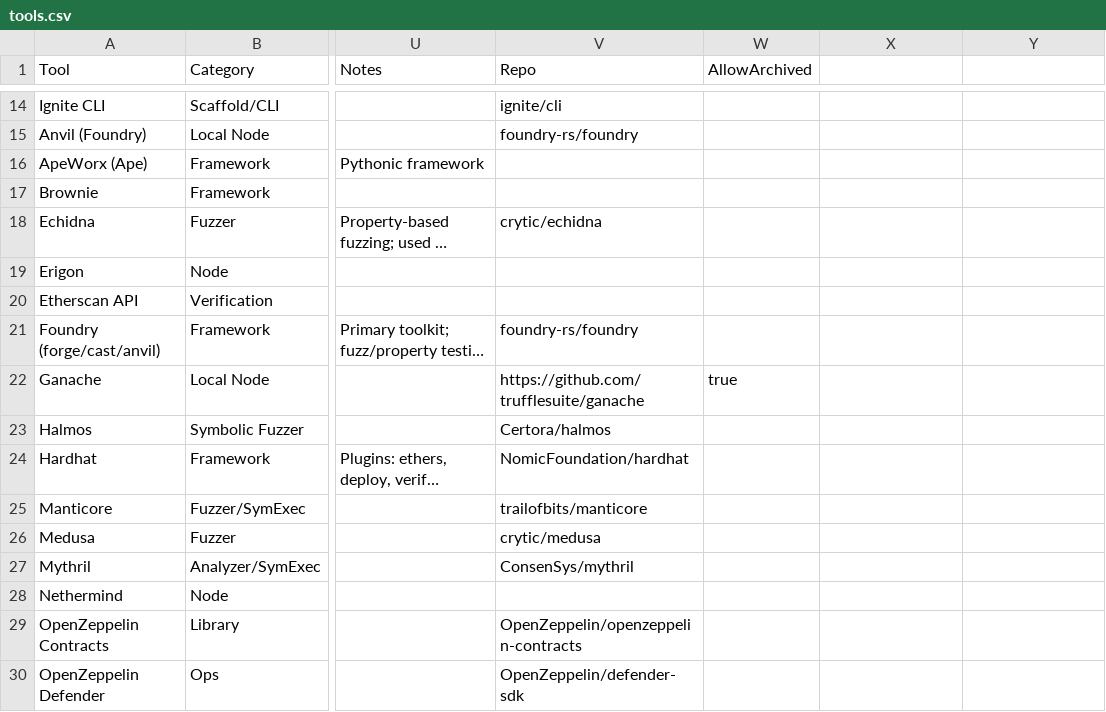
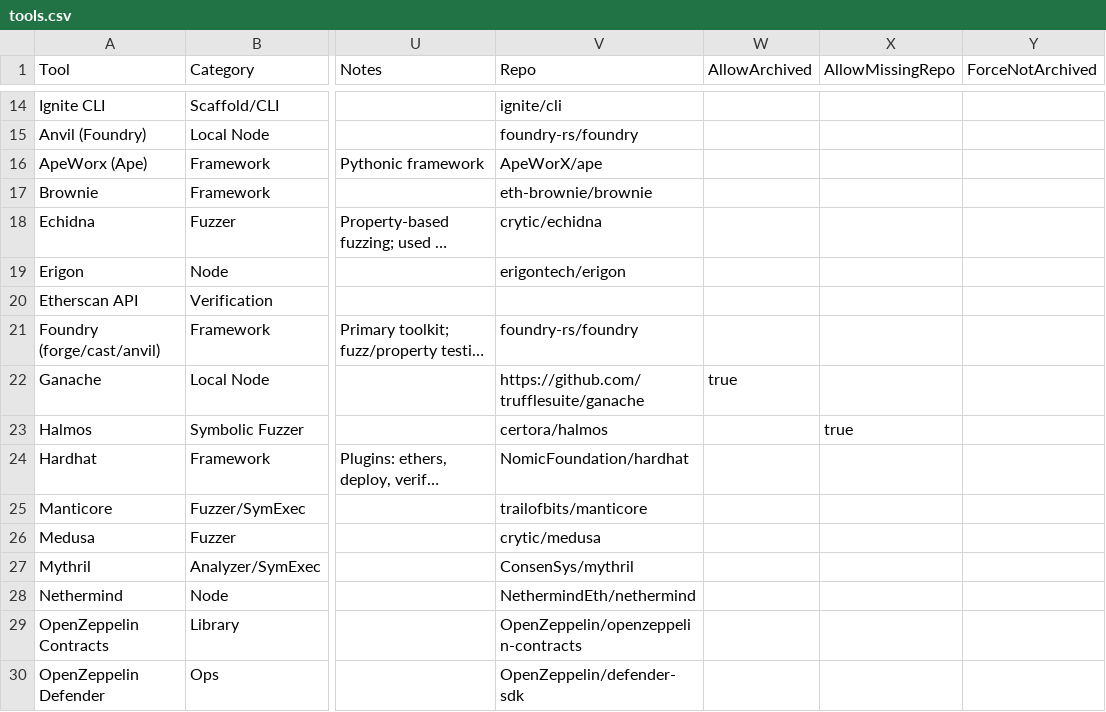
Before and after one commit to ArmorAudits/armor-selfie-echidna-harness, a CSV file: monitor/tools.csv, drawn as a sheet; only a part is shown, gaps mark what is left out; long unchanged cells end in …; the diff covers the shown part only; the diff names each change by its address in the sheet, - before the commit and + after, or states it on an @@ line.

Commit message:
monitor: fill gaps; fix false 'archived' via ForceNotArchived; allow missing repo where needed

```diff
--- a/monitor/tools.csv
+++ b/monitor/tools.csv
-X1: (empty)
+X1: AllowMissingRepo
-Y1: (empty)
+Y1: ForceNotArchived
-V16 (Repo): (empty)
+V16 (Repo): ApeWorX/ape
-V17 (Repo): (empty)
+V17 (Repo): eth-brownie/brownie
-V19 (Repo): (empty)
+V19 (Repo): erigontech/erigon
-V23 (Repo): Certora/halmos
+V23 (Repo): certora/halmos
-X23 (AllowMissingRepo): (empty)
+X23 (AllowMissingRepo): true
-V28 (Repo): (empty)
+V28 (Repo): NethermindEth/nethermind
```
Also changed, not shown: 18 added rows elsewhere in this file, 3 other files.
